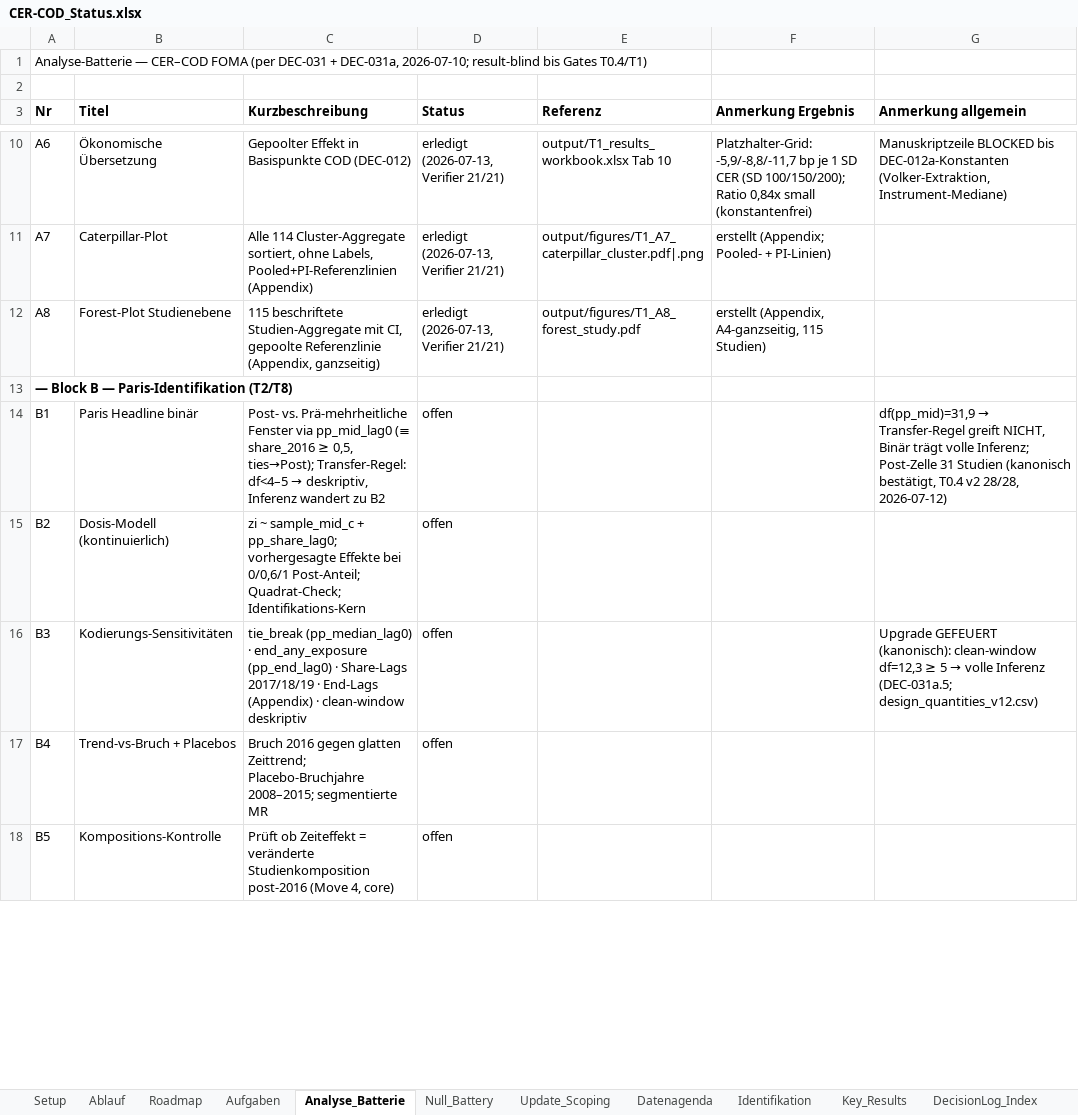
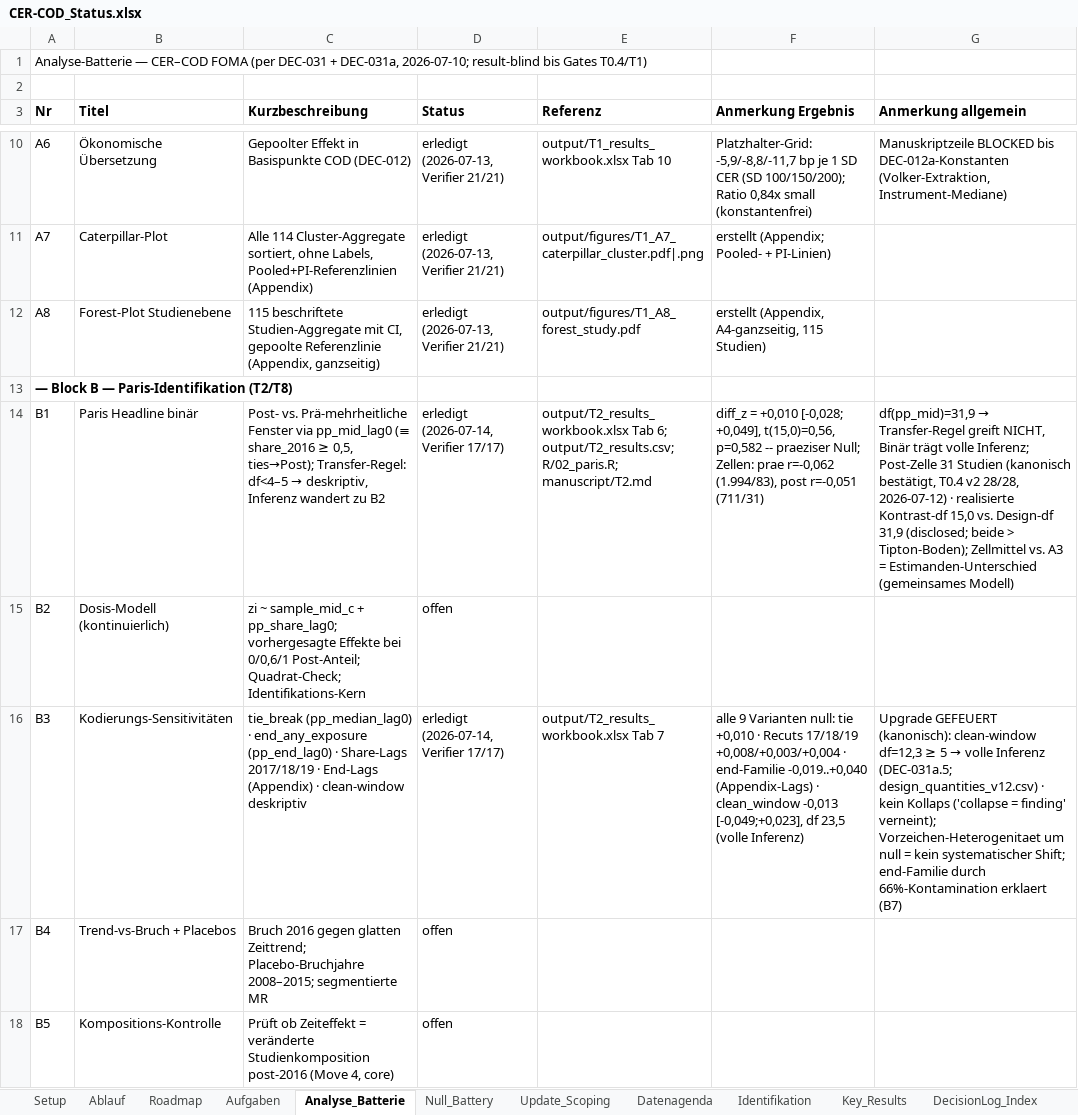
Before and after one commit to rwitte-wu-research/FOMA-CER-COD-Paris, an Excel workbook: docs/CER-COD_Status.xlsx, sheet Analyse_Batterie, drawn as a sheet; only a part is shown, gaps mark what is left out; values as stored, in another font and other column widths than the file's, no borders; the diff covers the shown part only; the diff names each change by its address in the sheet, - before the commit and + after, or states it on an @@ line.

Commit message:
T2 complete: Paris moderation = precise null (diff_z +0.010, p=0.582; 10 codings, 31 LOSO, disclosures) + results workbook + manuscript/T2.md + status update incl. T1 hash back-fill

```diff
--- a/docs/CER-COD_Status.xlsx (sheet Analyse_Batterie)
+++ b/docs/CER-COD_Status.xlsx (sheet Analyse_Batterie)
-D14 (Status): offen
+D14 (Status): erledigt (2026-07-14, Verifier 17/17)
-E14 (Referenz): (empty)
+E14 (Referenz): output/T2_results_workbook.xlsx Tab 6; output/T2_results.csv; R/02_paris.R; manuscript/T2.md
-F14 (Anmerkung Ergebnis): (empty)
+F14 (Anmerkung Ergebnis): diff_z = +0,010 [-0,028; +0,049], t(15,0)=0,56, p=0,582 -- praeziser Null; Zellen: prae r=-0,062 (1.994/83), post r=-0,051 (711/31)
-G14 (Anmerkung allgemein): …28/28, 2026-07-12)
+G14 (Anmerkung allgemein): …28/28, 2026-07-12) · realisierte Kontrast-df 15,0 vs. Design-df 31,9 (disclosed; beide > Tipton-Boden); Zellmittel vs. A3 = Estimanden-Unterschied (gemeinsames Modell)
-D16 (Status): offen
+D16 (Status): erledigt (2026-07-14, Verifier 17/17)
-E16 (Referenz): (empty)
+E16 (Referenz): output/T2_results_workbook.xlsx Tab 7
-F16 (Anmerkung Ergebnis): (empty)
+F16 (Anmerkung Ergebnis): alle 9 Varianten null: tie +0,010 · Recuts 17/18/19 +0,008/+0,003/+0,004 · end-Familie -0,019..+0,040 (Appendix-Lags) · clean_window -0,013 [-0,049;+0,023], df 23,5 (volle Inferenz)
-G16 (Anmerkung allgemein): …(DEC-031a.5; design_quantities_v12.csv)
+G16 (Anmerkung allgemein): …(DEC-031a.5; design_quantities_v12.csv) · kein Kollaps ('collapse = finding' verneint); Vorzeichen-Heterogenitaet um null = kein systematischer Shift; end-Familie durch 66%-Kontamination erklaert (B7)
```
Also changed, not shown: 7 edited cells elsewhere in this sheet, sheet Aufgaben, sheet Key_Results, sheet Ablauf, sheet Setup, 6 other files.
